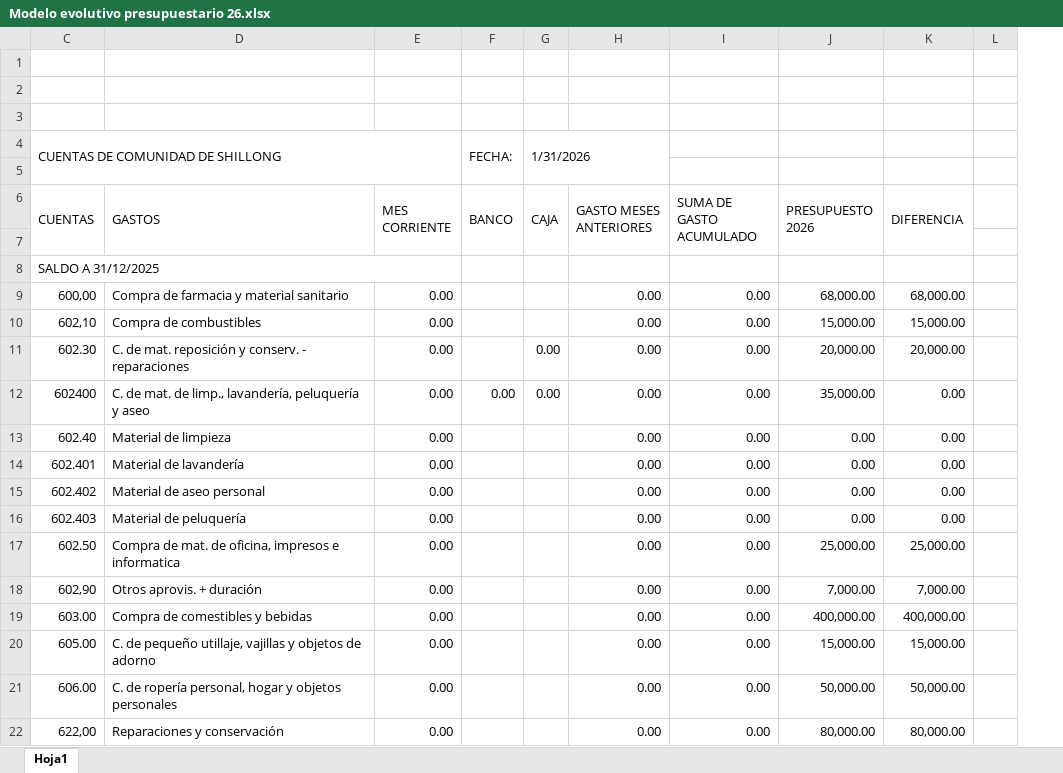
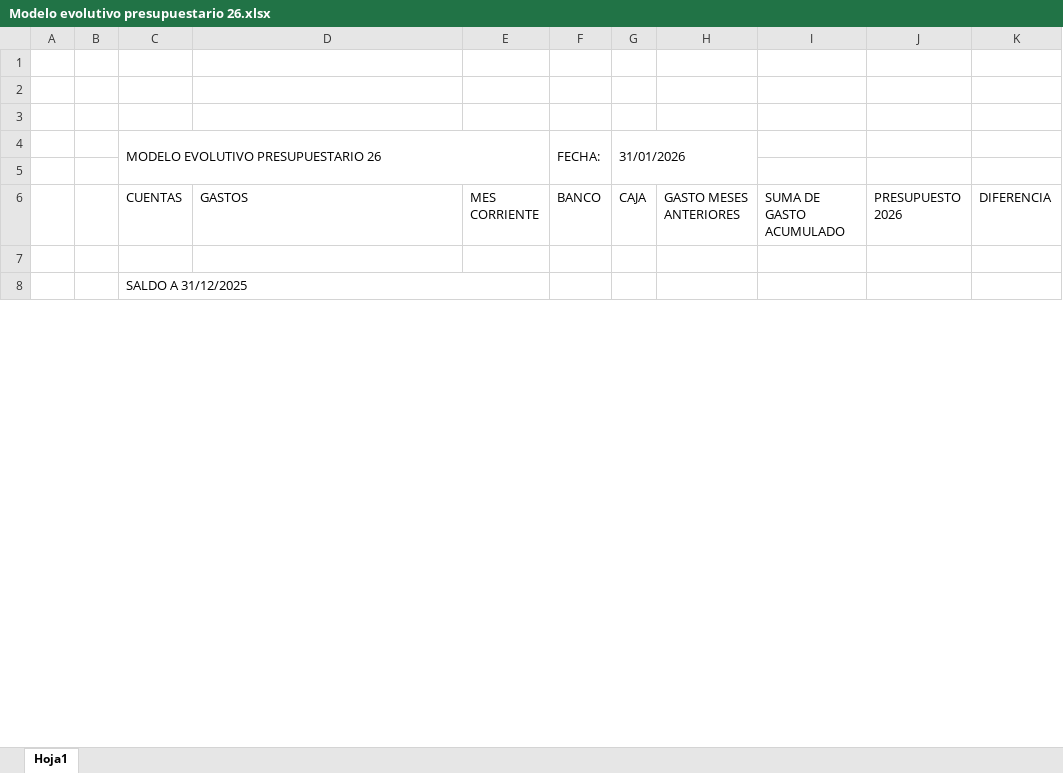
Before and after one commit to TonyBlanco/SHILLONG-CONTABILIDAD, an Excel workbook: ui/Modelo evolutivo presupuestario 26.xlsx, sheet Hoja1, drawn as a sheet; only a part is shown; values as stored, in another font and other column widths than the file's, no cell formats; charts and pictures not drawn; removed rows and columns are numbered as before the commit, all else as after; the diff covers the shown part only; the diff names each change by its address in the sheet, - before the commit and + after, or states it on an @@ line.

```diff
--- a/ui/Modelo evolutivo presupuestario 26.xlsx (sheet Hoja1)
+++ b/ui/Modelo evolutivo presupuestario 26.xlsx (sheet Hoja1)
@@ column A unhidden, empty @@
@@ column B unhidden, empty @@
-column L, empty
-C4 (CUENTAS): CUENTAS DE COMUNIDAD DE SHILLONG
+C4 (CUENTAS): MODELO EVOLUTIVO PRESUPUESTARIO 26
-G4 (CAJA): 1/31/2026
+G4 (CAJA): 31/01/2026
-C6:C7 merged
-D6:D7 merged
-E6:E7 merged
-F6:F7 merged
-G6:G7 merged
-H6:H7 merged
-I6:I7 merged
-J6:J7 merged
-K6:K7 merged
-row 9: 600,00 | Compra de farmacia y material sanitario | 0.00 |  |  | 0.00 | 0.00 | 68,000.00 | 68,000.00
-row 10: 602,10 | Compra de combustibles | 0.00 |  |  | 0.00 | 0.00 | 15,000.00 | 15,000.00
-row 11: 602.30 | C. de mat. reposición y conserv. - reparaciones | 0.00 |  | 0.00 | 0.00 | 0.00 | 20,000.00 | 20,000.00
-row 12: 602400 | C. de mat. de limp., lavandería, peluquería y aseo | 0.00 | 0.00 | 0.00 | 0.00 | 0.00 | 35,000.00 | 0.00
-row 13: 602.40 | Material de limpieza | 0.00 |  |  | 0.00 | 0.00 | 0.00 | 0.00
-row 14: 602.401 | Material de lavandería | 0.00 |  |  | 0.00 | 0.00 | 0.00 | 0.00
-row 15: 602.402 | Material de aseo personal | 0.00 |  |  | 0.00 | 0.00 | 0.00 | 0.00
-row 16: 602.403 | Material de peluquería | 0.00 |  |  | 0.00 | 0.00 | 0.00 | 0.00
-row 17: 602.50 | Compra de mat. de oficina, impresos e informatica | 0.00 |  |  | 0.00 | 0.00 | 25,000.00 | 25,000.00
-row 18: 602,90 | Otros aprovis. + duración | 0.00 |  |  | 0.00 | 0.00 | 7,000.00 | 7,000.00
-row 19: 603.00 | Compra de comestibles y bebidas | 0.00 |  |  | 0.00 | 0.00 | 400,000.00 | 400,000.00
-row 20: 605.00 | C. de pequeño utillaje, vajillas y objetos de adorno | 0.00 |  |  | 0.00 | 0.00 | 15,000.00 | 15,000.00
-row 21: 606.00 | C. de ropería personal, hogar y objetos personales | 0.00 |  |  | 0.00 | 0.00 | 50,000.00 | 50,000.00
-row 22: 622,00 | Reparaciones y conservación | 0.00 |  |  | 0.00 | 0.00 | 80,000.00 | 80,000.00
```
Also changed, not shown: 77 added rows, 172 removed rows, 47 edited cells and merged cells elsewhere in this sheet, cell formats, formulas that keep their value, hidden cells, charts or pictures, 21 other files.
